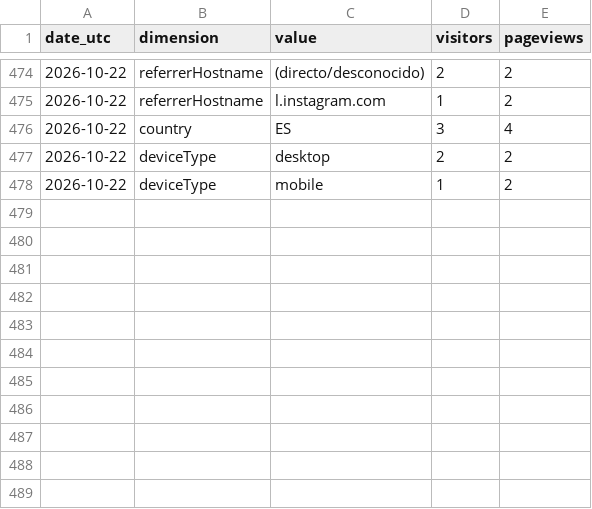
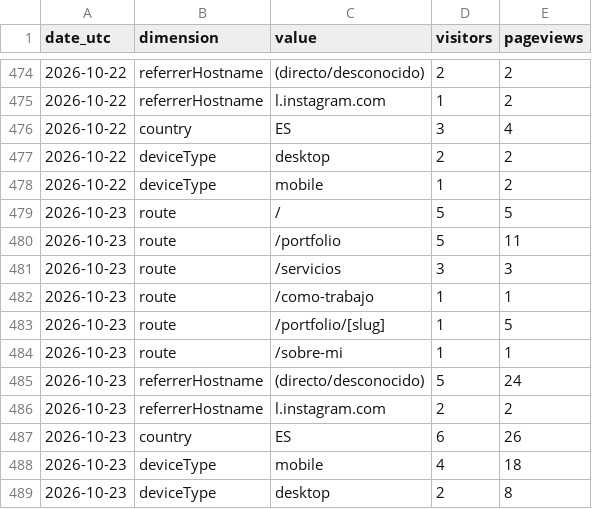
Before and after one commit to noobiedeviedoo/web-metrics-vercel, a CSV file: daily_breakdown.csv, drawn as a sheet; only a part is shown, gaps mark what is left out.

```diff
--- a/daily_breakdown.csv
+++ b/daily_breakdown.csv
@@ -478 +478,12 @@ date_utc,dimension,value,visitors,pageviews
 2026-10-22,deviceType,mobile,1,2
+2026-10-23,route,/,5,5
+2026-10-23,route,/portfolio,5,11
+2026-10-23,route,/servicios,3,3
+2026-10-23,route,/como-trabajo,1,1
+2026-10-23,route,/portfolio/[slug],1,5
+2026-10-23,route,/sobre-mi,1,1
+2026-10-23,referrerHostname,(directo/desconocido),5,24
+2026-10-23,referrerHostname,l.instagram.com,2,2
+2026-10-23,country,ES,6,26
+2026-10-23,deviceType,mobile,4,18
+2026-10-23,deviceType,desktop,2,8
```
Also changed, not shown: daily_totals.csv.
